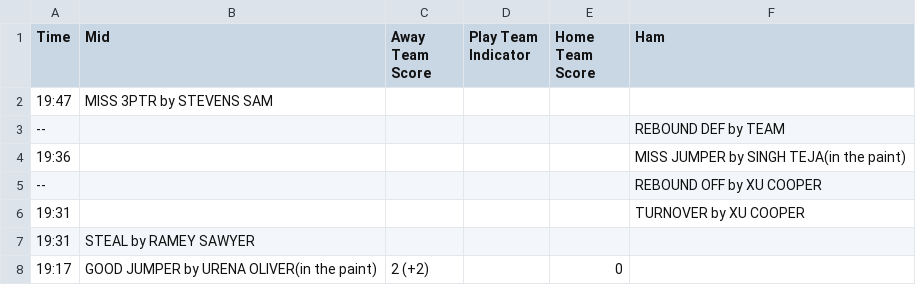
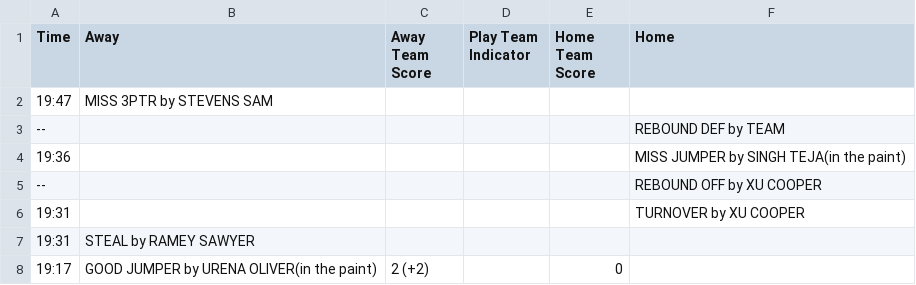
Before and after one commit to DanteAguilarB/Midd-Basketball-Stats-Project, a CSV file: data.csv, drawn as a sheet; only a part is shown.

Commit message:
Update substitution processing and game data

```diff
--- a/data.csv
+++ b/data.csv
@@ -1,2 +1,2 @@
-Time,Mid,Away Team Score,Play Team Indicator,Home Team Score,Ham
+Time,Away,Away Team Score,Play Team Indicator,Home Team Score,Home
 19:47,MISS 3PTR by STEVENS SAM,,,,
```
Also changed, not shown: 1 other file.
